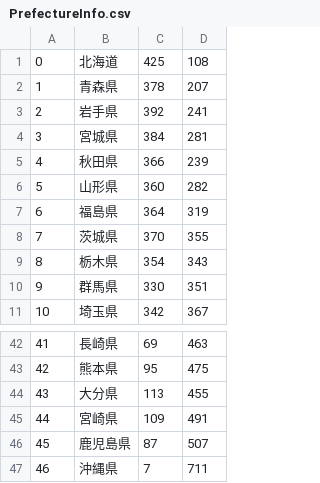
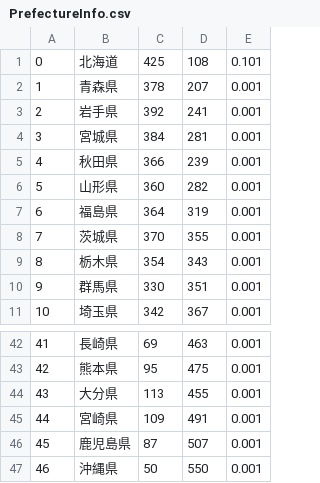
Before and after one commit to KatsushiHegi/Kamizese, a CSV file: Assets/Resources/PrefectureInfo.csv, drawn as a sheet; only a part is shown, gaps mark what is left out; the diff names each change by its address in the sheet, - before the commit and + after, or states it on an @@ line.

```diff
--- a/Assets/Resources/PrefectureInfo.csv
+++ b/Assets/Resources/PrefectureInfo.csv
+column E, rows 1-11: 0.101 | 0.001 | 0.001 | 0.001 | 0.001 | 0.001 | 0.001 | 0.001 | 0.001 | 0.001 | 0.001; rows 42-47: all 0.001
-C47: 7
+C47: 50
-D47: 711
+D47: 550
```
Also changed, not shown: 5 other files.
